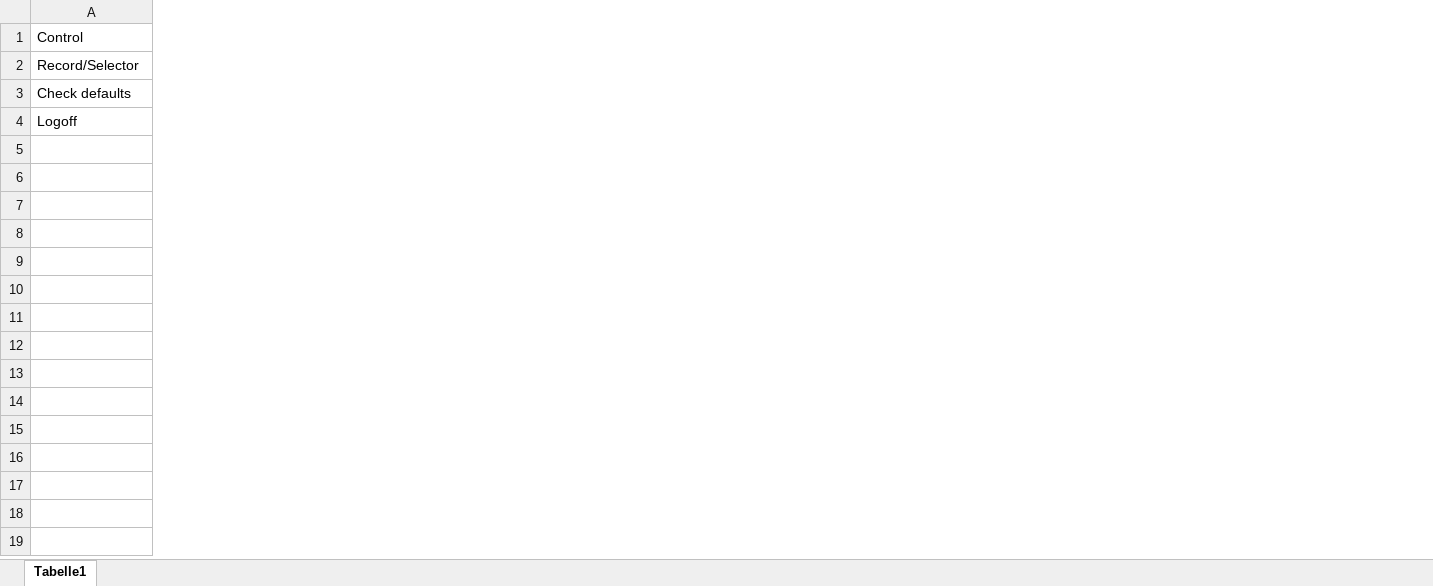
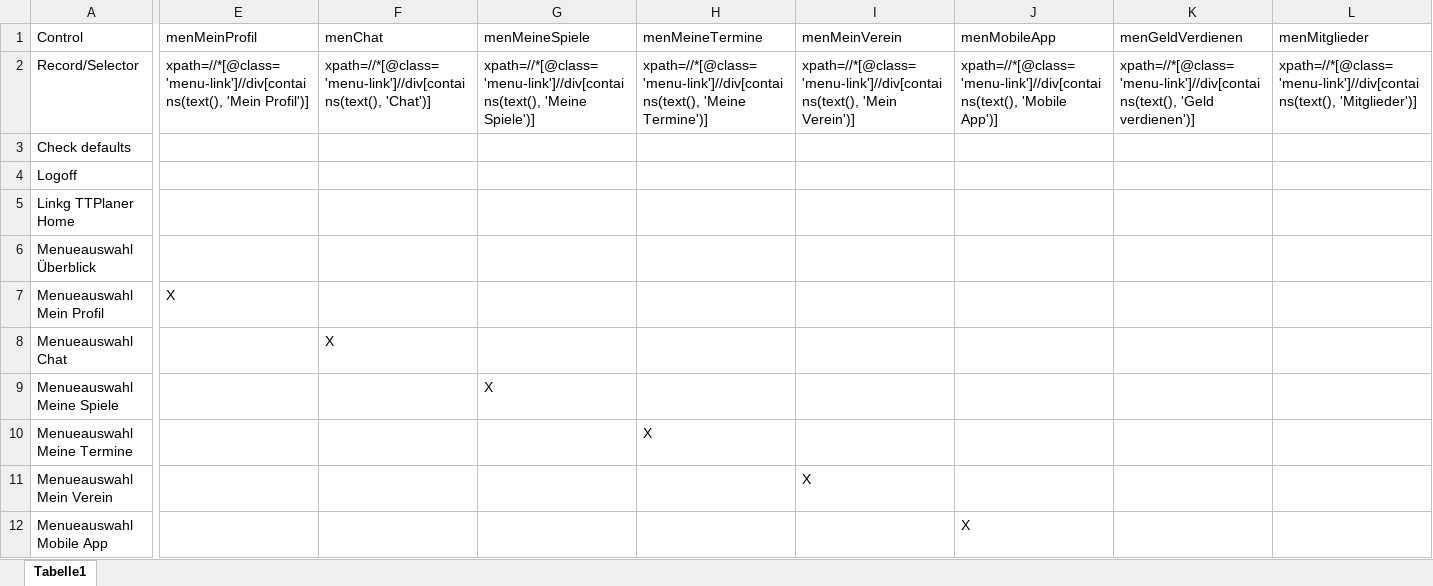
Before and after one commit to fargus68/OnTop, an Excel workbook: Data/Dialogs/dlgBaseNormal.xlsx, sheet Tabelle1, drawn as a sheet; only a part is shown, gaps mark what is left out; values as stored, in another font and other column widths than the file's, no borders; charts and pictures not drawn; rows hold the shown columns only; the diff covers the shown part only; the diff names each change by its address in the sheet, - before the commit and + after, or states it on an @@ line.

```diff
--- a/Data/Dialogs/dlgBaseNormal.xlsx (sheet Tabelle1)
+++ b/Data/Dialogs/dlgBaseNormal.xlsx (sheet Tabelle1)
+column E (menMeinProfil), row 2: xpath=//*[@class='menu-link']//div[contains(text(), 'Mein Profil')]
+column F (menChat), row 2: xpath=//*[@class='menu-link']//div[contains(text(), 'Chat')]
+column G (menMeineSpiele), row 2: xpath=//*[@class='menu-link']//div[contains(text(), 'Meine Spiele')]
+column H (menMeineTermine), row 2: xpath=//*[@class='menu-link']//div[contains(text(), 'Meine Termine')]
+column I (menMeinVerein), row 2: xpath=//*[@class='menu-link']//div[contains(text(), 'Mein Verein')]
+column J (menMobileApp), row 2: xpath=//*[@class='menu-link']//div[contains(text(), 'Mobile App')]
+column K (menGeldVerdienen), row 2: xpath=//*[@class='menu-link']//div[contains(text(), 'Geld verdienen')]
+column L (menMitglieder), row 2: xpath=//*[@class='menu-link']//div[contains(text(), 'Mitglieder')]
+row 5: Linkg TTPlaner Home
+row 6: Menueauswahl Überblick
+row 7: Menueauswahl Mein Profil | X
+row 8: Menueauswahl Chat |  | X
+row 9: Menueauswahl Meine Spiele |  |  | X
+row 10: Menueauswahl Meine Termine |  |  |  | X
+row 11: Menueauswahl Mein Verein |  |  |  |  | X
+row 12: Menueauswahl Mobile App |  |  |  |  |  | X
```
Also changed, not shown: 10 added rows, 8 added columns and 2 edited cells elsewhere in this sheet, charts or pictures, Data/Dialogs/DialogInheritance.xlsx, Data/Dialogs/dlgProfil.xlsx, 14 other files.
